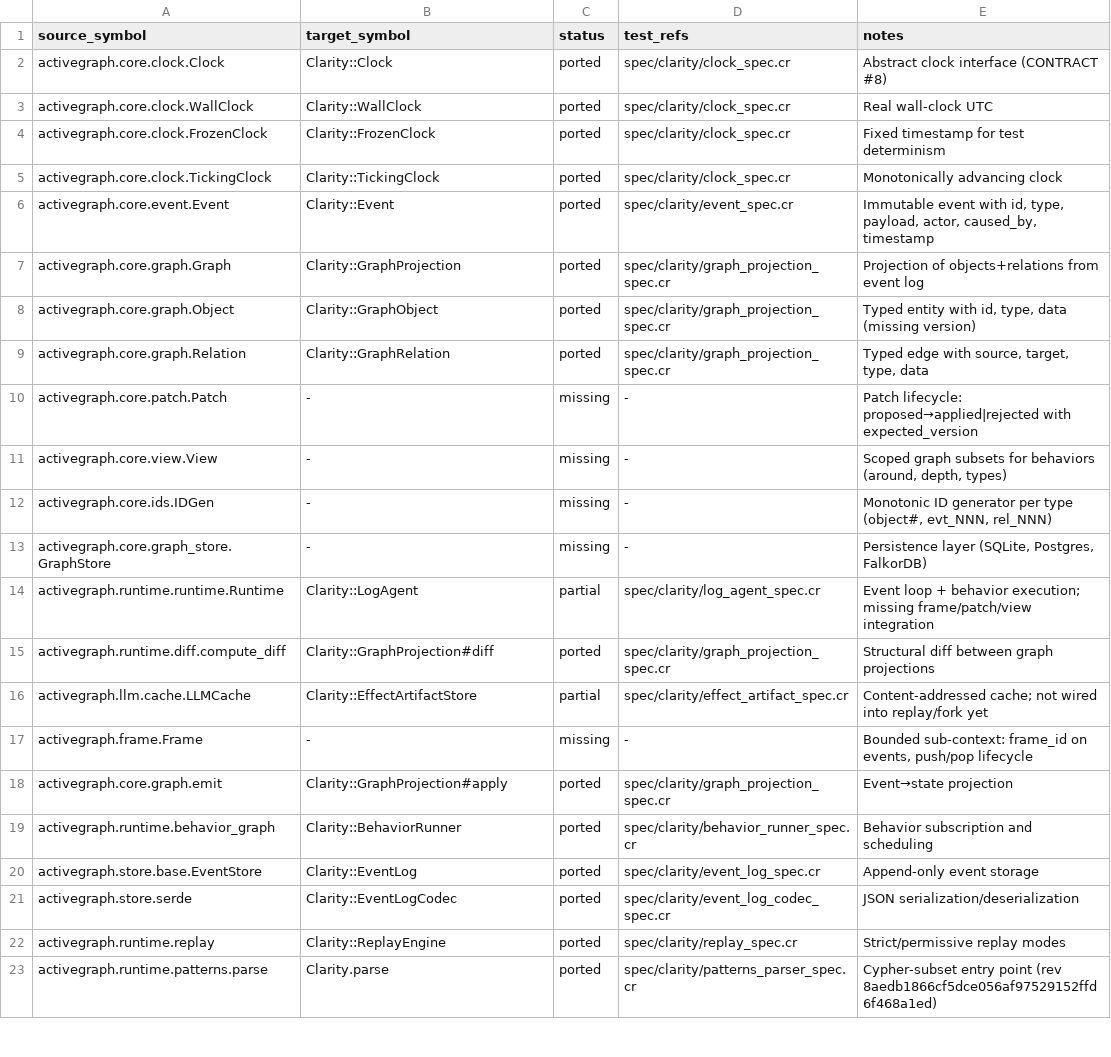
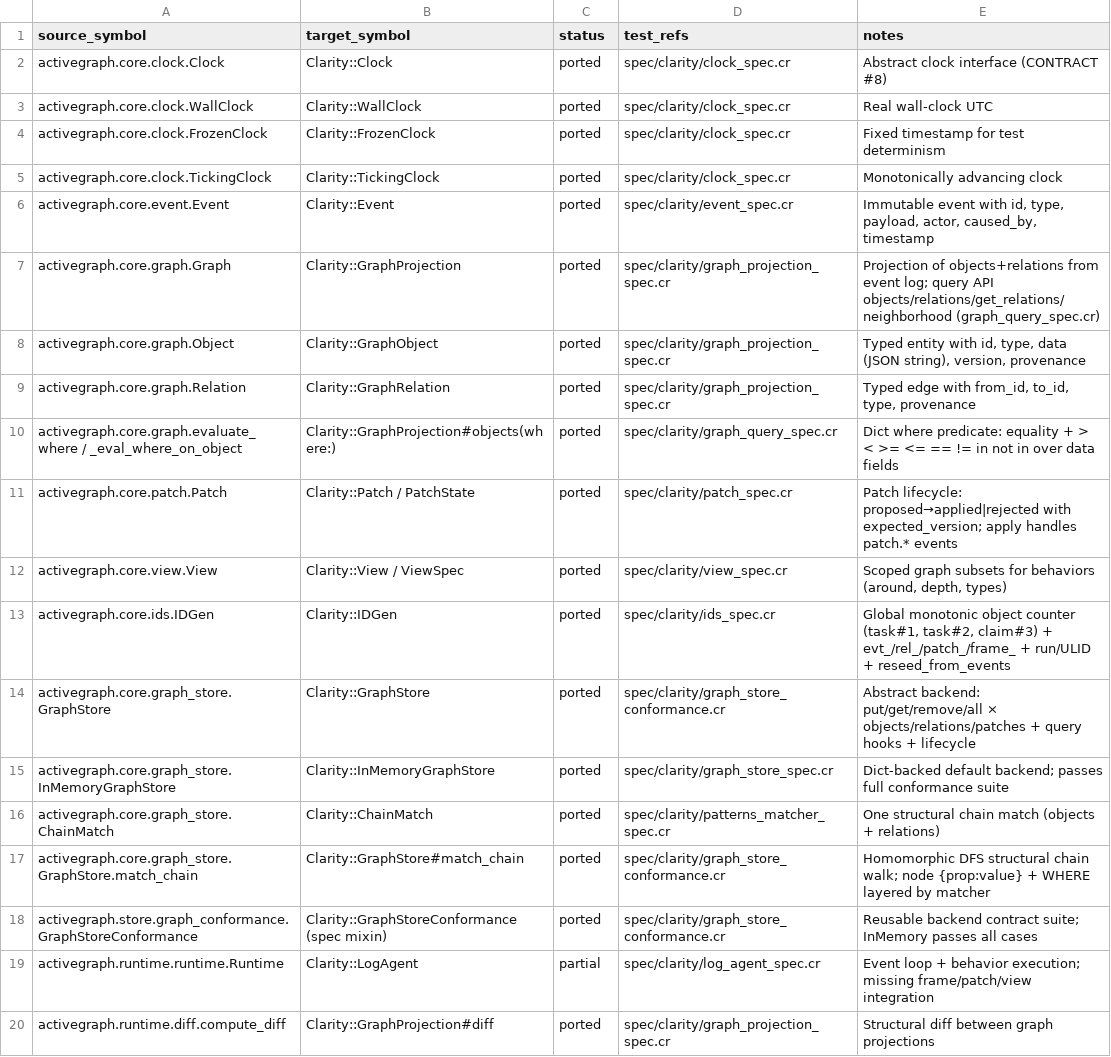
Before and after one commit to dsisnero/chronicle, a TSV file: plans/inventory/python_port_inventory.tsv, drawn as a sheet; only a part is shown; the shorter side is filled out with more unchanged rows.

Commit message:
feat: follow vendor semantics for graph projection mutation; finish parity docs

```diff
--- a/plans/inventory/python_port_inventory.tsv
+++ b/plans/inventory/python_port_inventory.tsv
@@ -6,9 +6,14 @@ activegraph.core.clock.TickingClock	Clarity::TickingClock	ported	spec/clarity/cl
 activegraph.core.event.Event	Clarity::Event	ported	spec/clarity/event_spec.cr	Immutable event with id, type, payload, actor, caused_by, timestamp
-activegraph.core.graph.Graph	Clarity::GraphProjection	ported	spec/clarity/graph_projection_spec.cr	Projection of objects+relations from event log
-activegraph.core.graph.Object	Clarity::GraphObject	ported	spec/clarity/graph_projection_spec.cr	Typed entity with id, type, data (missing version)
-activegraph.core.graph.Relation	Clarity::GraphRelation	ported	spec/clarity/graph_projection_spec.cr	Typed edge with source, target, type, data
-activegraph.core.patch.Patch	-	missing	-	Patch lifecycle: proposed→applied|rejected with expected_version
-activegraph.core.view.View	-	missing	-	Scoped graph subsets for behaviors (around, depth, types)
-activegraph.core.ids.IDGen	-	missing	-	Monotonic ID generator per type (object#, evt_NNN, rel_NNN)
-activegraph.core.graph_store.GraphStore	-	missing	-	Persistence layer (SQLite, Postgres, FalkorDB)
+activegraph.core.graph.Graph	Clarity::GraphProjection	ported	spec/clarity/graph_projection_spec.cr	Projection of objects+relations from event log; query API objects/relations/get_relations/neighborhood (graph_query_spec.cr)
+activegraph.core.graph.Object	Clarity::GraphObject	ported	spec/clarity/graph_projection_spec.cr	Typed entity with id, type, data (JSON string), version, provenance
+activegraph.core.graph.Relation	Clarity::GraphRelation	ported	spec/clarity/graph_projection_spec.cr	Typed edge with from_id, to_id, type, provenance
+activegraph.core.graph.evaluate_where / _eval_where_on_object	Clarity::GraphProjection#objects(where:)	ported	spec/clarity/graph_query_spec.cr	Dict where predicate: equality + > < >= <= == != in not in over data fields
+activegraph.core.patch.Patch	Clarity::Patch / PatchState	ported	spec/clarity/patch_spec.cr	Patch lifecycle: proposed→applied|rejected with expected_version; apply handles patch.* events
+activegraph.core.view.View	Clarity::View / ViewSpec	ported	spec/clarity/view_spec.cr	Scoped graph subsets for behaviors (around, depth, types)
+activegraph.core.ids.IDGen	Clarity::IDGen	ported	spec/clarity/ids_spec.cr	Global monotonic object counter (task#1, task#2, claim#3) + evt_/rel_/patch_/frame_ + run/ULID + reseed_from_events
+activegraph.core.graph_store.GraphStore	Clarity::GraphStore	ported	spec/clarity/graph_store_conformance.cr	Abstract backend: put/get/remove/all × objects/relations/patches + query hooks + lifecycle
+activegraph.core.graph_store.InMemoryGraphStore	Clarity::InMemoryGraphStore	ported	spec/clarity/graph_store_spec.cr	Dict-backed default backend; passes full conformance suite
+activegraph.core.graph_store.ChainMatch	Clarity::ChainMatch	ported	spec/clarity/patterns_matcher_spec.cr	One structural chain match (objects + relations)
+activegraph.core.graph_store.GraphStore.match_chain	Clarity::GraphStore#match_chain	ported	spec/clarity/graph_store_conformance.cr	Homomorphic DFS structural chain walk; node {prop:value} + WHERE layered by matcher
+activegraph.store.graph_conformance.GraphStoreConformance	Clarity::GraphStoreConformance (spec mixin)	ported	spec/clarity/graph_store_conformance.cr	Reusable backend contract suite; InMemory passes all cases
 activegraph.runtime.runtime.Runtime	Clarity::LogAgent	partial	spec/clarity/log_agent_spec.cr	Event loop + behavior execution; missing frame/patch/view integration
```
Also changed, not shown: 6 other files.
